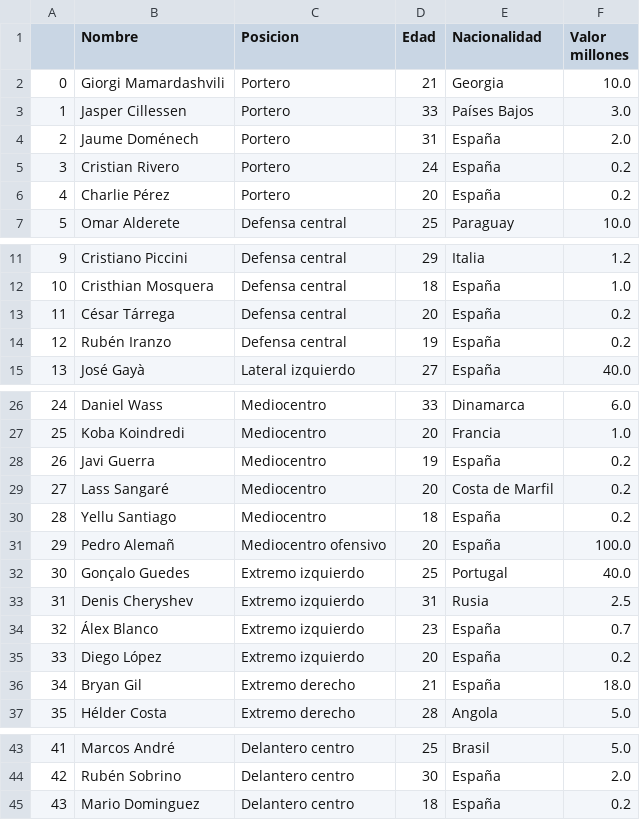
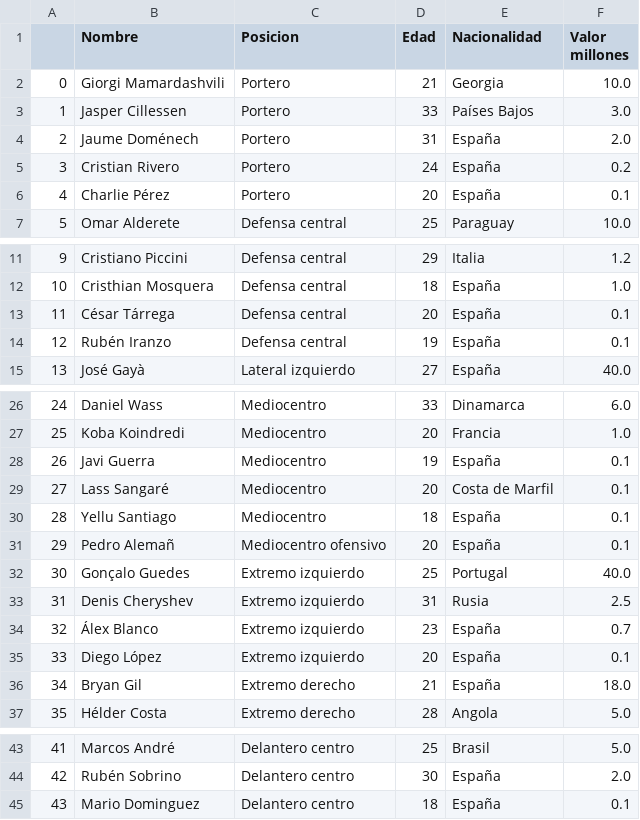
Before and after one commit to RaulSoler/ONLINE_DS_THEBRIDGE_RAULSOLER, a CSV file: Proyecto EDA/LIMGOHOME/DatasLimpios/Temporada22_21.csv, drawn as a sheet; only a part is shown, gaps mark what is left out.

```diff
--- a/Proyecto EDA/LIMGOHOME/DatasLimpios/Temporada22_21.csv
+++ b/Proyecto EDA/LIMGOHOME/DatasLimpios/Temporada22_21.csv
@@ -5,3 +5,3 @@
 3,Cristian Rivero,Portero,24,España,0.2
-4,Charlie Pérez,Portero,20,España,0.2
+4,Charlie Pérez,Portero,20,España,0.1
 5,Omar Alderete,Defensa central,25,Paraguay,10.0
@@ -12,4 +12,4 @@
 10,Cristhian Mosquera,Defensa central,18,España,1.0
-11,César Tárrega,Defensa central,20,España,0.2
-12,Rubén Iranzo,Defensa central,19,España,0.2
+11,César Tárrega,Defensa central,20,España,0.1
+12,Rubén Iranzo,Defensa central,19,España,0.1
 13,José Gayà,Lateral izquierdo,27,España,40.0
@@ -27,6 +27,6 @@
 25,Koba Koindredi,Mediocentro,20,Francia,1.0
-26,Javi Guerra,Mediocentro,19,España,0.2
-27,Lass Sangaré,Mediocentro,20,Costa de Marfil,0.2
-28,Yellu Santiago,Mediocentro,18,España,0.2
-29,Pedro Alemañ,Mediocentro ofensivo,20,España,100.0
+26,Javi Guerra,Mediocentro,19,España,0.1
+27,Lass Sangaré,Mediocentro,20,Costa de Marfil,0.1
+28,Yellu Santiago,Mediocentro,18,España,0.1
+29,Pedro Alemañ,Mediocentro ofensivo,20,España,0.1
 30,Gonçalo Guedes,Extremo izquierdo,25,Portugal,40.0
@@ -34,3 +34,3 @@
 32,Álex Blanco,Extremo izquierdo,23,España,0.7
-33,Diego López,Extremo izquierdo,20,España,0.2
+33,Diego López,Extremo izquierdo,20,España,0.1
 34,Bryan Gil,Extremo derecho,21,España,18.0
@@ -44,2 +44,2 @@
 42,Rubén Sobrino,Delantero centro,30,España,2.0
-43,Mario Dominguez,Delantero centro,18,España,0.2
+43,Mario Dominguez,Delantero centro,18,España,0.1
```
Also changed, not shown: Proyecto EDA/LIMGOHOME/DatasLimpios/Temporada23_22.csv, 30 other files.
